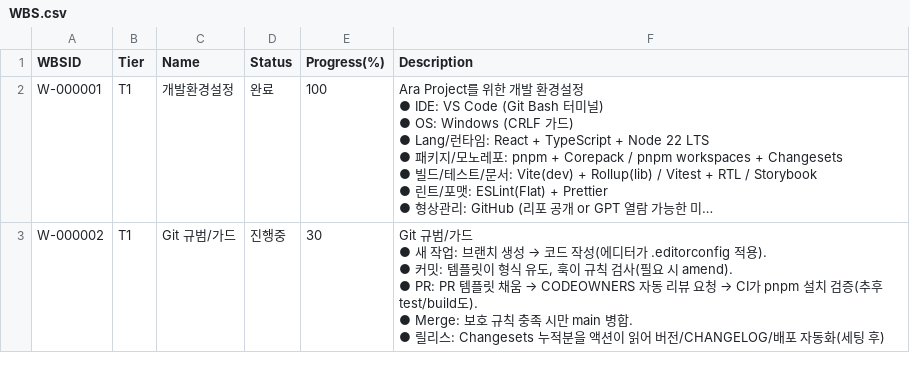
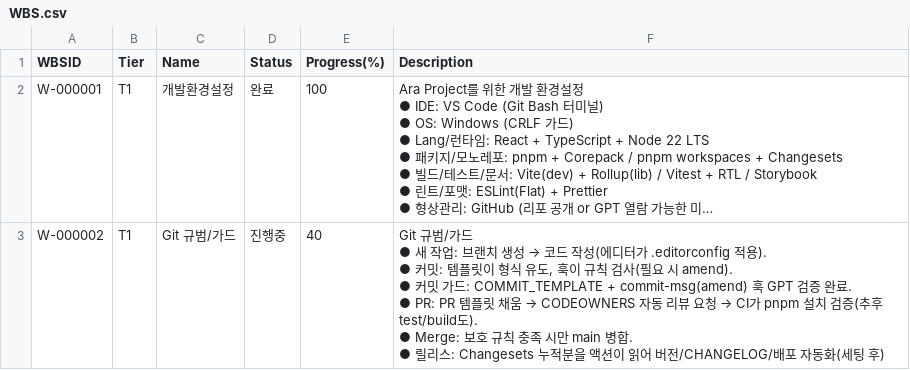
Before and after one commit to CompNh/ara, a CSV file: planning/WBS.csv, drawn as a sheet; long unchanged cells end in …; ↵ is a line break in a cell; the diff names each change by its address in the sheet, - before the commit and + after, or states it on an @@ line.

Commit message:
chore: refresh git guard wbs progress

```diff
--- a/planning/WBS.csv
+++ b/planning/WBS.csv
-E3 (Progress(%)): 30
+E3 (Progress(%)): 40
-F3 (Description): …시 amend). ↵ ● PR: PR 템플…
+F3 (Description): …시 amend). ↵ ● 커밋 가드: COMMIT_TEMPLATE + commit-msg(amend) 훅 GPT 검증 완료. ↵ ● PR: PR 템플…
```
